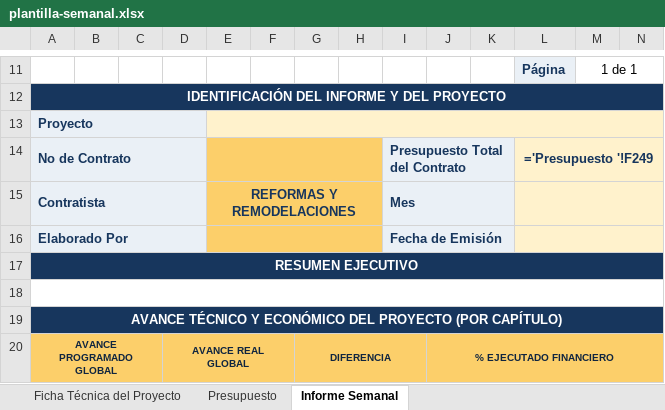
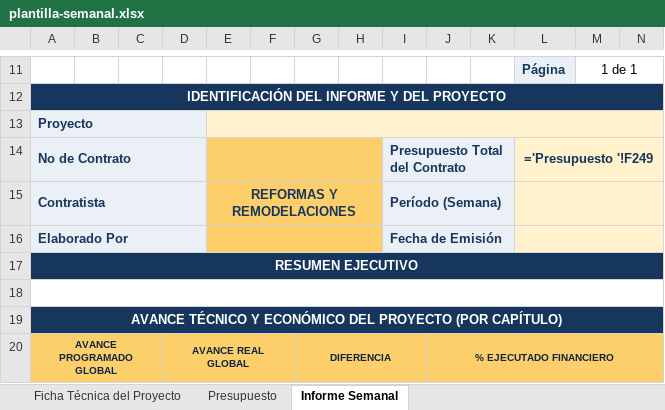
Before and after one commit to hfhr2016-debug/formulario-obra, an Excel workbook: public/plantilla-semanal.xlsx, sheet Informe Semanal, drawn as a sheet; only a part is shown, gaps mark what is left out; values as stored, in another font and other column widths than the file's, no borders; formulas without a stored value are shown as written; charts and pictures not drawn; the diff names each change by its address in the sheet, - before the commit and + after, or states it on an @@ line.

Commit message:
Add files via upload

```diff
--- a/public/plantilla-semanal.xlsx (sheet Informe Semanal)
+++ b/public/plantilla-semanal.xlsx (sheet Informe Semanal)
-I15: Mes
+I15: Período (Semana)
```
Also changed, not shown: charts or pictures.
